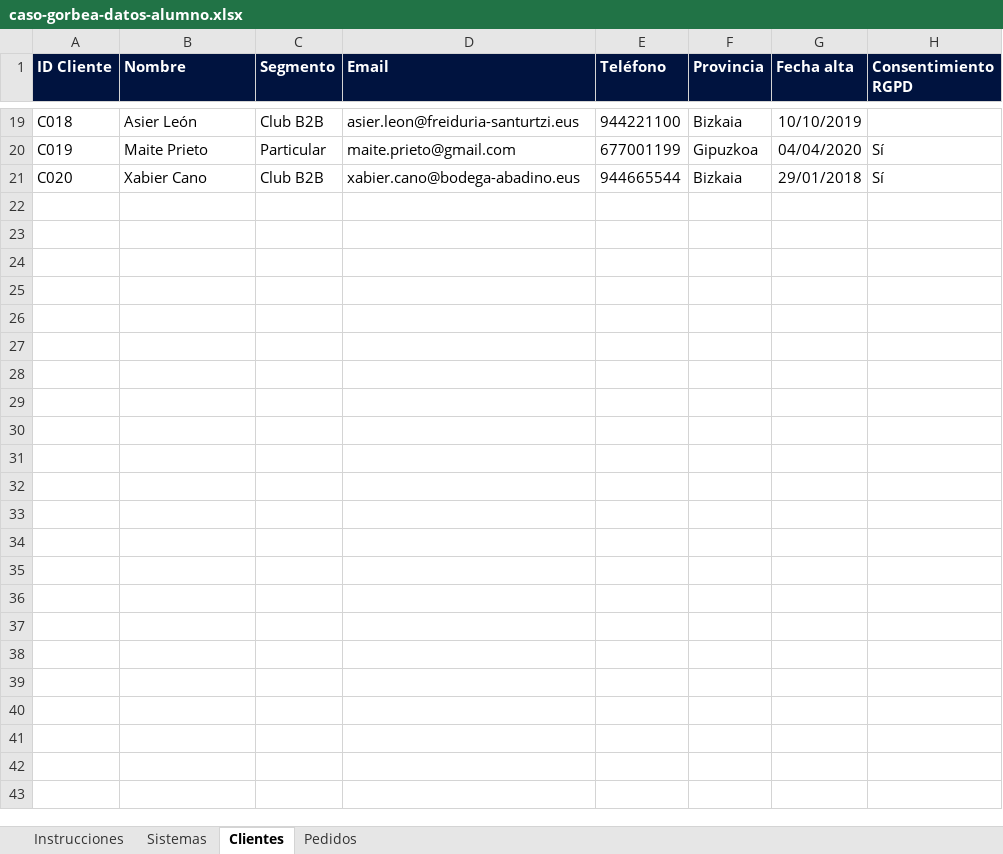
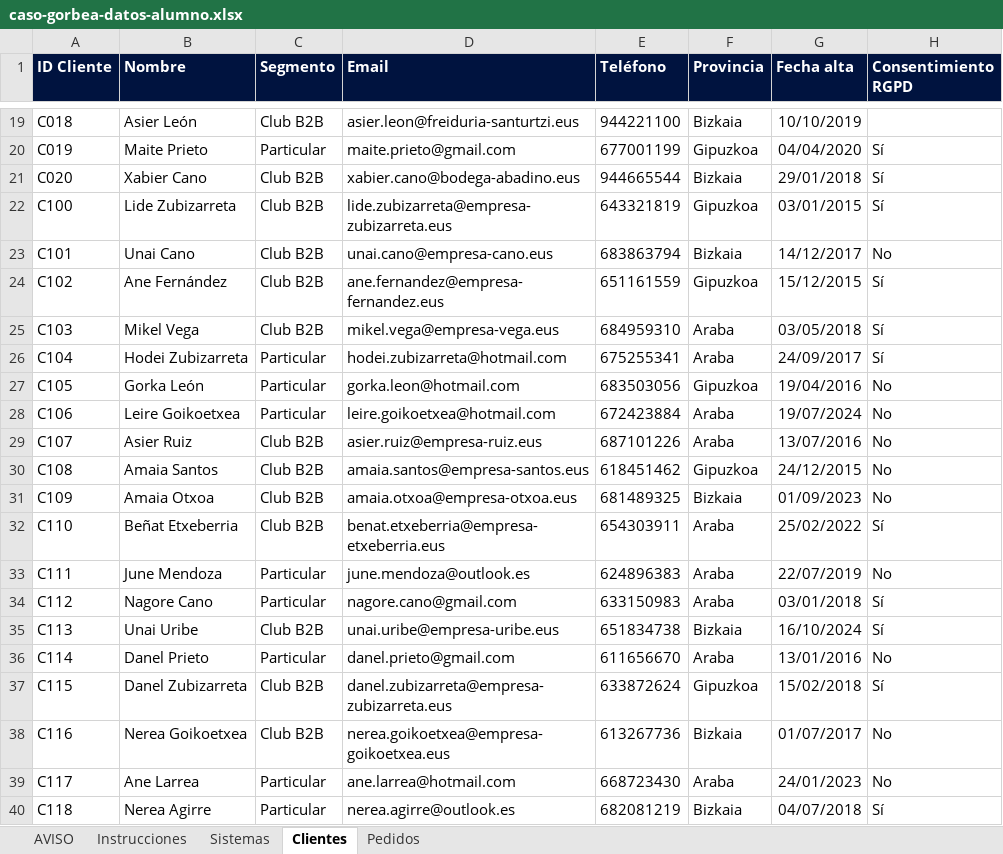
Before and after one commit to CarlosJavierRodriguezChamizo/sistemas-informacion-esic-bilbao, an Excel workbook: public/caso-gorbea-datos-alumno.xlsx, sheet Clientes, drawn as a sheet; only a part is shown, gaps mark what is left out; values as stored, in another font and other column widths than the file's, no borders; the diff covers the shown part only; the diff names each change by its address in the sheet, - before the commit and + after, or states it on an @@ line.

```diff
--- a/public/caso-gorbea-datos-alumno.xlsx (sheet Clientes)
+++ b/public/caso-gorbea-datos-alumno.xlsx (sheet Clientes)
+sheet tab: AVISO
+row 22: C100 | Lide Zubizarreta | Club B2B | lide.zubizarreta@empresa-zubizarreta.eus | 643321819 | Gipuzkoa | 03/01/2015 | Sí
+row 23: C101 | Unai Cano | Club B2B | unai.cano@empresa-cano.eus | 683863794 | Bizkaia | 14/12/2017 | No
+row 24: C102 | Ane Fernández | Club B2B | ane.fernandez@empresa-fernandez.eus | 651161559 | Gipuzkoa | 15/12/2015 | Sí
+row 25: C103 | Mikel Vega | Club B2B | mikel.vega@empresa-vega.eus | 684959310 | Araba | 03/05/2018 | Sí
+row 26: C104 | Hodei Zubizarreta | Particular | hodei.zubizarreta@hotmail.com | 675255341 | Araba | 24/09/2017 | Sí
+row 27: C105 | Gorka León | Particular | gorka.leon@hotmail.com | 683503056 | Gipuzkoa | 19/04/2016 | No
+row 28: C106 | Leire Goikoetxea | Particular | leire.goikoetxea@hotmail.com | 672423884 | Araba | 19/07/2024 | No
+row 29: C107 | Asier Ruiz | Club B2B | asier.ruiz@empresa-ruiz.eus | 687101226 | Araba | 13/07/2016 | No
+row 30: C108 | Amaia Santos | Club B2B | amaia.santos@empresa-santos.eus | 618451462 | Gipuzkoa | 24/12/2015 | No
+row 31: C109 | Amaia Otxoa | Club B2B | amaia.otxoa@empresa-otxoa.eus | 681489325 | Bizkaia | 01/09/2023 | No
+row 32: C110 | Beñat Etxeberria | Club B2B | benat.etxeberria@empresa-etxeberria.eus | 654303911 | Araba | 25/02/2022 | Sí
+row 33: C111 | June Mendoza | Particular | june.mendoza@outlook.es | 624896383 | Araba | 22/07/2019 | No
+row 34: C112 | Nagore Cano | Particular | nagore.cano@gmail.com | 633150983 | Araba | 03/01/2018 | Sí
+row 35: C113 | Unai Uribe | Club B2B | unai.uribe@empresa-uribe.eus | 651834738 | Bizkaia | 16/10/2024 | Sí
+row 36: C114 | Danel Prieto | Particular | danel.prieto@gmail.com | 611656670 | Araba | 13/01/2016 | No
+row 37: C115 | Danel Zubizarreta | Club B2B | danel.zubizarreta@empresa-zubizarreta.eus | 633872624 | Gipuzkoa | 15/02/2018 | Sí
+row 38: C116 | Nerea Goikoetxea | Club B2B | nerea.goikoetxea@empresa-goikoetxea.eus | 613267736 | Bizkaia | 01/07/2017 | No
+row 39: C117 | Ane Larrea | Particular | ane.larrea@hotmail.com | 668723430 | Araba | 24/01/2023 | No
+row 40: C118 | Nerea Agirre | Particular | nerea.agirre@outlook.es | 682081219 | Bizkaia | 04/07/2018 | Sí
```
Also changed, not shown: 37 added rows elsewhere in this sheet, sheet Pedidos, 11 other files.
